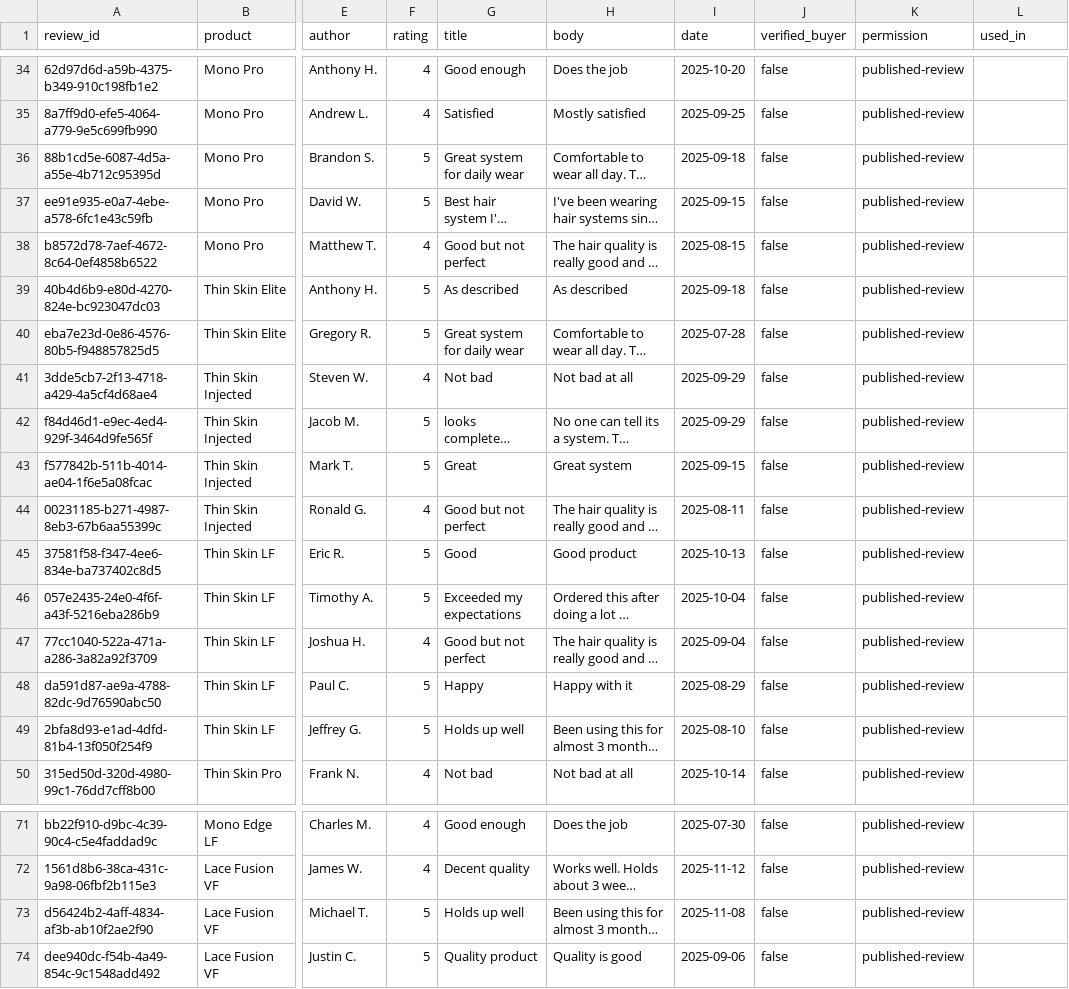
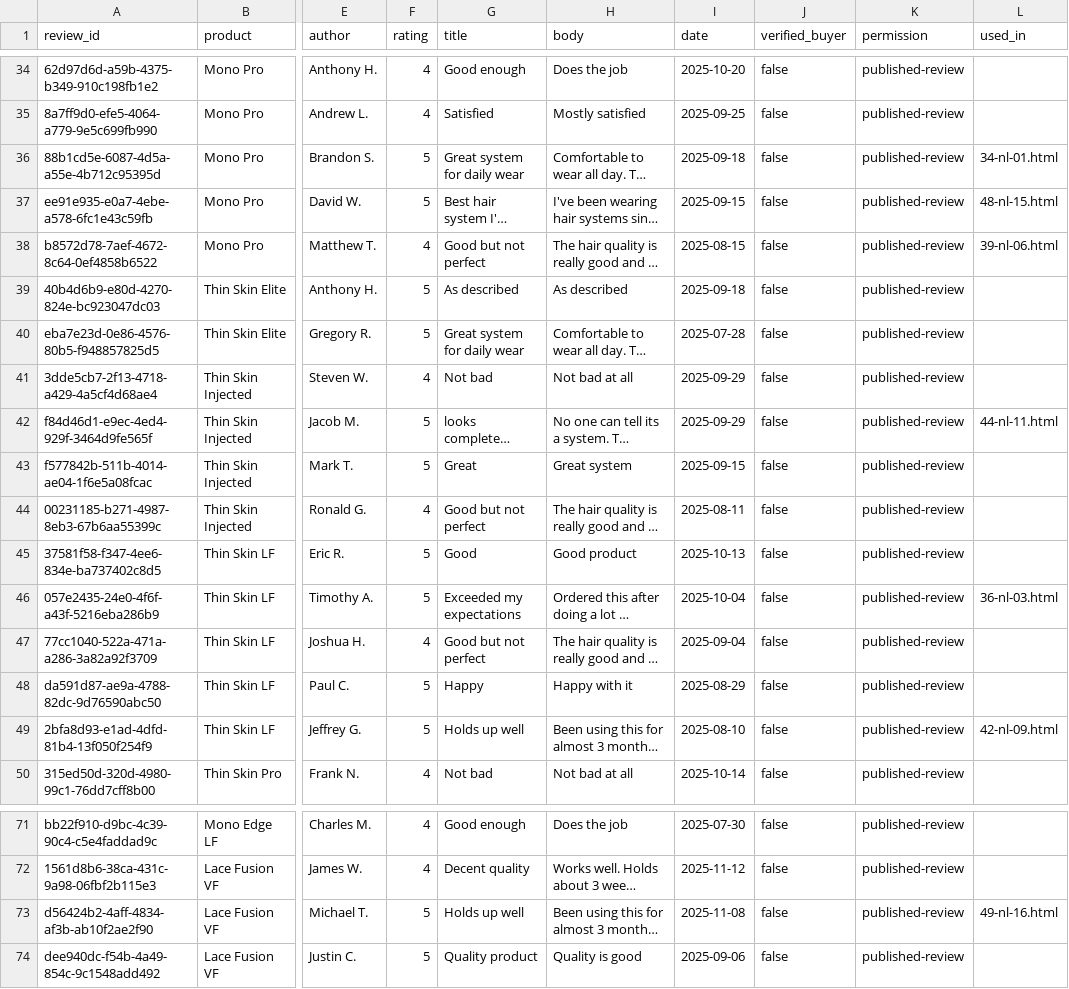
Before and after one commit to vincent-laroche/marketing-os, a CSV file: proof-bank/proof-bank.csv, drawn as a sheet; only a part is shown, gaps mark what is left out; long unchanged cells end in …; the diff covers the shown part only; the diff names each change by its address in the sheet, - before the commit and + after, or states it on an @@ line.

```diff
--- a/proof-bank/proof-bank.csv
+++ b/proof-bank/proof-bank.csv
-L36 (used_in): (empty)
+L36 (used_in): 34-nl-01.html
-L37 (used_in): (empty)
+L37 (used_in): 48-nl-15.html
-L38 (used_in): (empty)
+L38 (used_in): 39-nl-06.html
-L42 (used_in): (empty)
+L42 (used_in): 44-nl-11.html
-L46 (used_in): (empty)
+L46 (used_in): 36-nl-03.html
-L49 (used_in): (empty)
+L49 (used_in): 42-nl-09.html
-L73 (used_in): (empty)
+L73 (used_in): 49-nl-16.html
```
Also changed, not shown: 9 edited cells elsewhere in this file, 2 other files.
